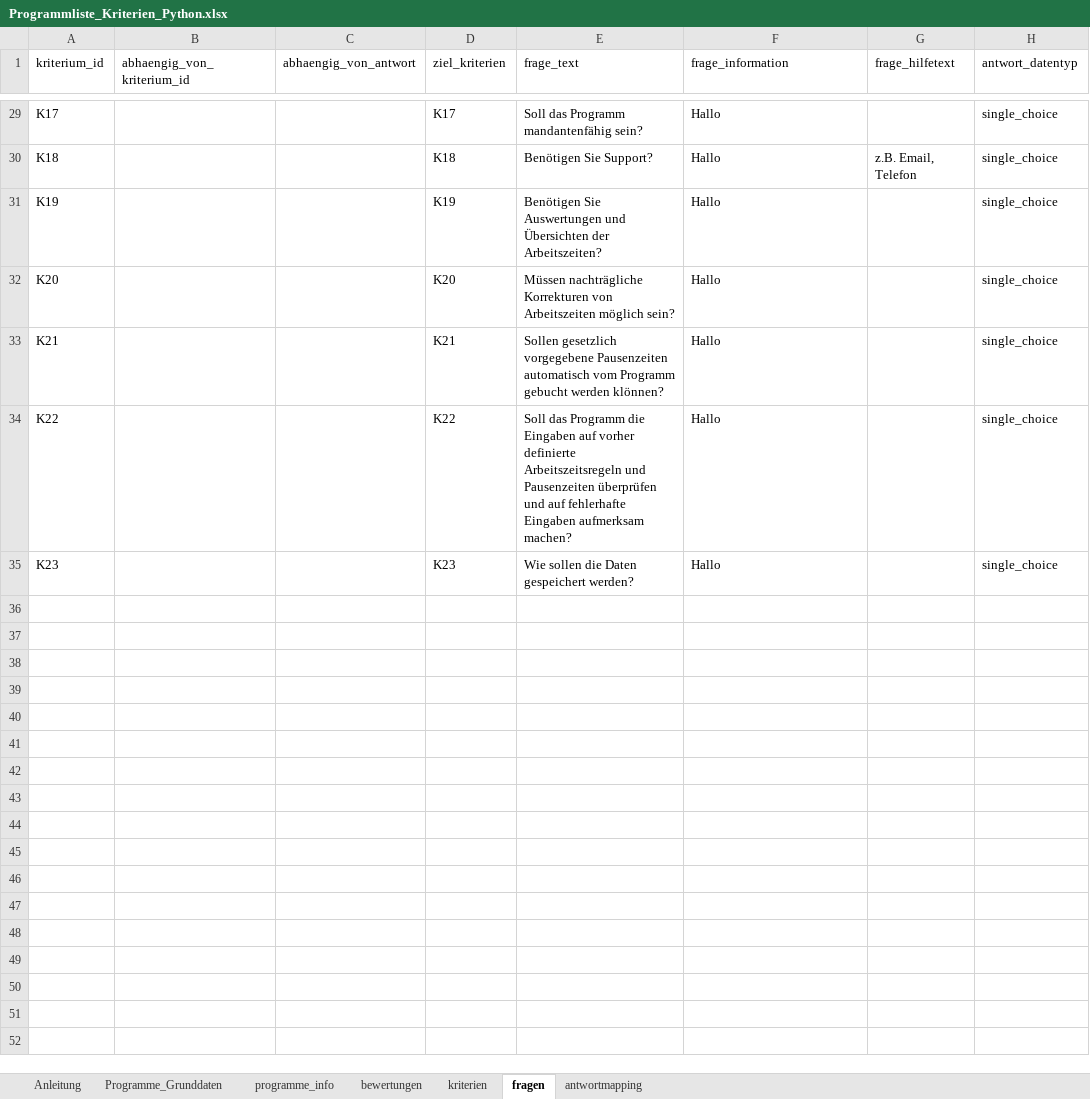
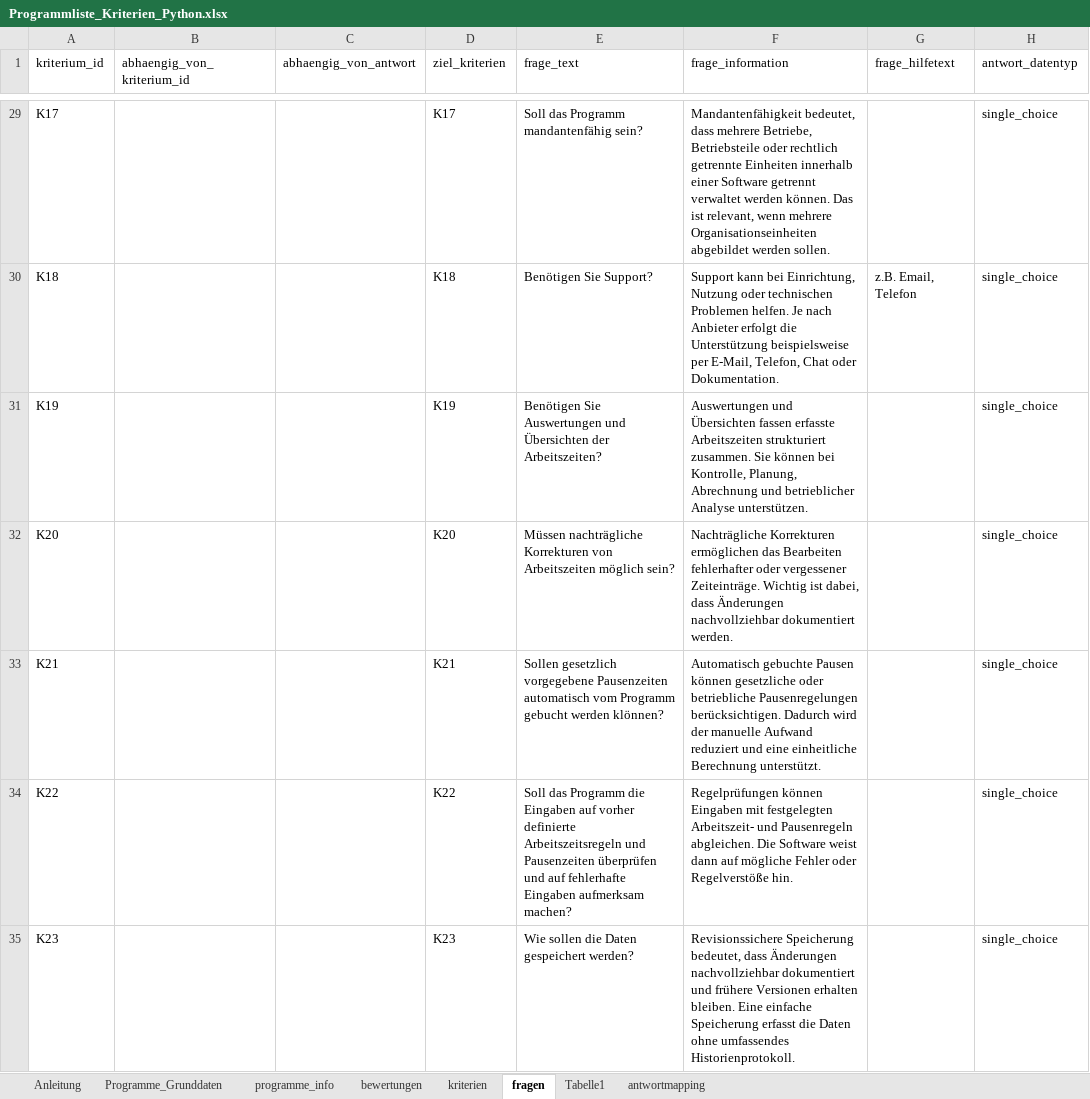
Before and after one commit to Clotti00/MatchZeit, an Excel workbook: data/Programmliste_Kriterien_Python.xlsx, sheet fragen, drawn as a sheet; only a part is shown, gaps mark what is left out; values as stored, in another font and other column widths than the file's, no borders; the diff covers the shown part only; the diff names each change by its address in the sheet, - before the commit and + after, or states it on an @@ line.

Commit message:
Info-Fragezeichen nach jeder Frage ergänzt mit Informationen aus der neuen Spalte frage_information

```diff
--- a/data/Programmliste_Kriterien_Python.xlsx (sheet fragen)
+++ b/data/Programmliste_Kriterien_Python.xlsx (sheet fragen)
+sheet tab: Tabelle1
-F29 (frage_information): Hallo
+F29 (frage_information): Mandantenfähigkeit bedeutet, dass mehrere Betriebe, Betriebsteile oder rechtlich getrennte Einheiten innerhalb einer Software getrennt verwaltet werden können. Das ist relevant, wenn mehrere Organisationseinheiten abgebildet werden sollen.
-F30 (frage_information): Hallo
+F30 (frage_information): Support kann bei Einrichtung, Nutzung oder technischen Problemen helfen. Je nach Anbieter erfolgt die Unterstützung beispielsweise per E-Mail, Telefon, Chat oder Dokumentation.
-F31 (frage_information): Hallo
+F31 (frage_information): Auswertungen und Übersichten fassen erfasste Arbeitszeiten strukturiert zusammen. Sie können bei Kontrolle, Planung, Abrechnung und betrieblicher Analyse unterstützen.
-F32 (frage_information): Hallo
+F32 (frage_information): Nachträgliche Korrekturen ermöglichen das Bearbeiten fehlerhafter oder vergessener Zeiteinträge. Wichtig ist dabei, dass Änderungen nachvollziehbar dokumentiert werden.
-F33 (frage_information): Hallo
+F33 (frage_information): Automatisch gebuchte Pausen können gesetzliche oder betriebliche Pausenregelungen berücksichtigen. Dadurch wird der manuelle Aufwand reduziert und eine einheitliche Berechnung unterstützt.
-F34 (frage_information): Hallo
+F34 (frage_information): Regelprüfungen können Eingaben mit festgelegten Arbeitszeit- und Pausenregeln abgleichen. Die Software weist dann auf mögliche Fehler oder Regelverstöße hin.
-F35 (frage_information): Hallo
+F35 (frage_information): Revisionssichere Speicherung bedeutet, dass Änderungen nachvollziehbar dokumentiert und frühere Versionen erhalten bleiben. Eine einfache Speicherung erfasst die Daten ohne umfassendes Historienprotokoll.
```
Also changed, not shown: 27 edited cells elsewhere in this sheet, 1 other file.
